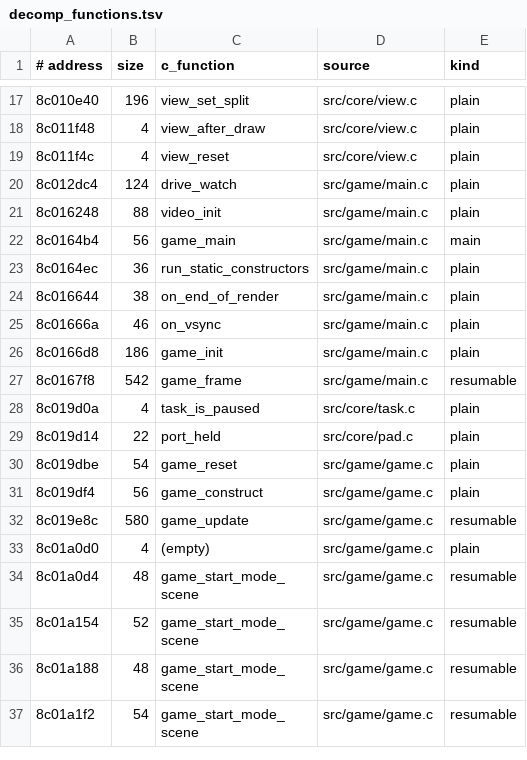
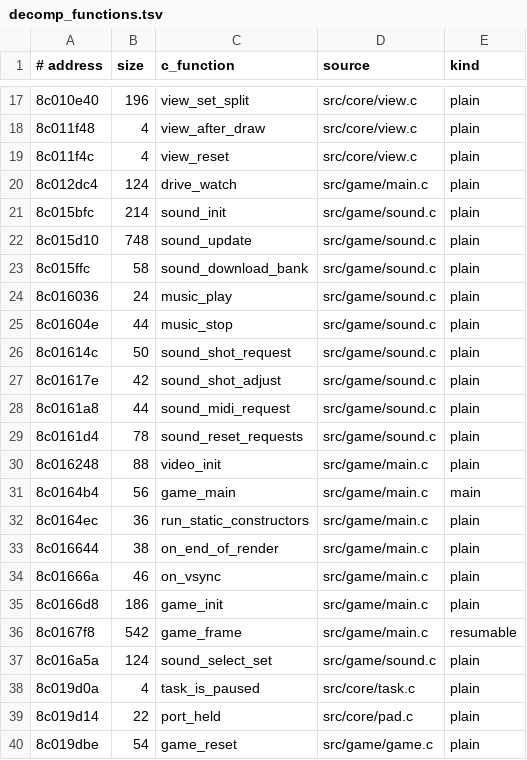
Before and after one commit to Sorikairox/penpen-web, a TSV file: docs/progress/decomp_functions.tsv, drawn as a sheet; only a part is shown, gaps mark what is left out; the shorter side is filled out with more unchanged rows; the diff names each change by its address in the sheet, - before the commit and + after, or states it on an @@ line.

```diff
--- a/docs/progress/decomp_functions.tsv
+++ b/docs/progress/decomp_functions.tsv
+row 21: 8c015bfc | 214 | sound_init | src/game/sound.c | plain
+row 22: 8c015d10 | 748 | sound_update | src/game/sound.c | plain
+row 23: 8c015ffc | 58 | sound_download_bank | src/game/sound.c | plain
+row 24: 8c016036 | 24 | music_play | src/game/sound.c | plain
+row 25: 8c01604e | 44 | music_stop | src/game/sound.c | plain
+row 26: 8c01614c | 50 | sound_shot_request | src/game/sound.c | plain
+row 27: 8c01617e | 42 | sound_shot_adjust | src/game/sound.c | plain
+row 28: 8c0161a8 | 44 | sound_midi_request | src/game/sound.c | plain
+row 29: 8c0161d4 | 78 | sound_reset_requests | src/game/sound.c | plain
+row 37: 8c016a5a | 124 | sound_select_set | src/game/sound.c | plain
```
Also changed, not shown: 11 other files.
